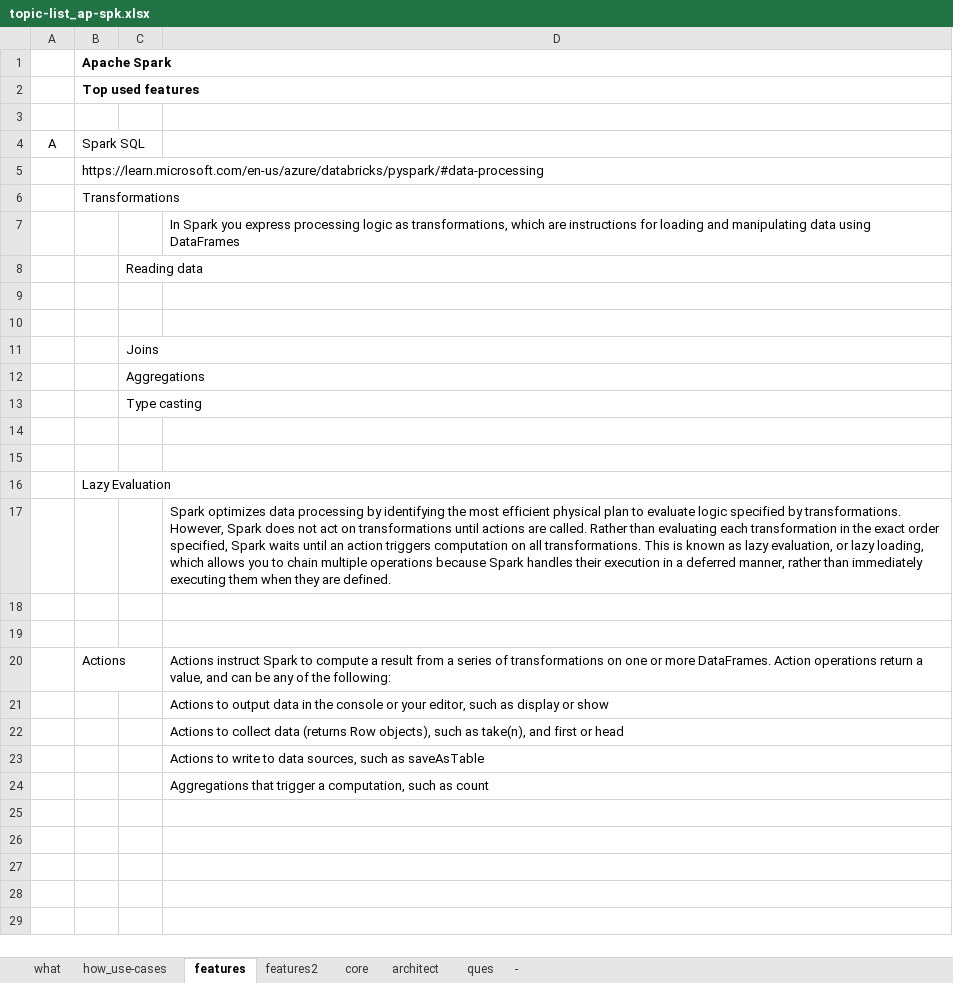
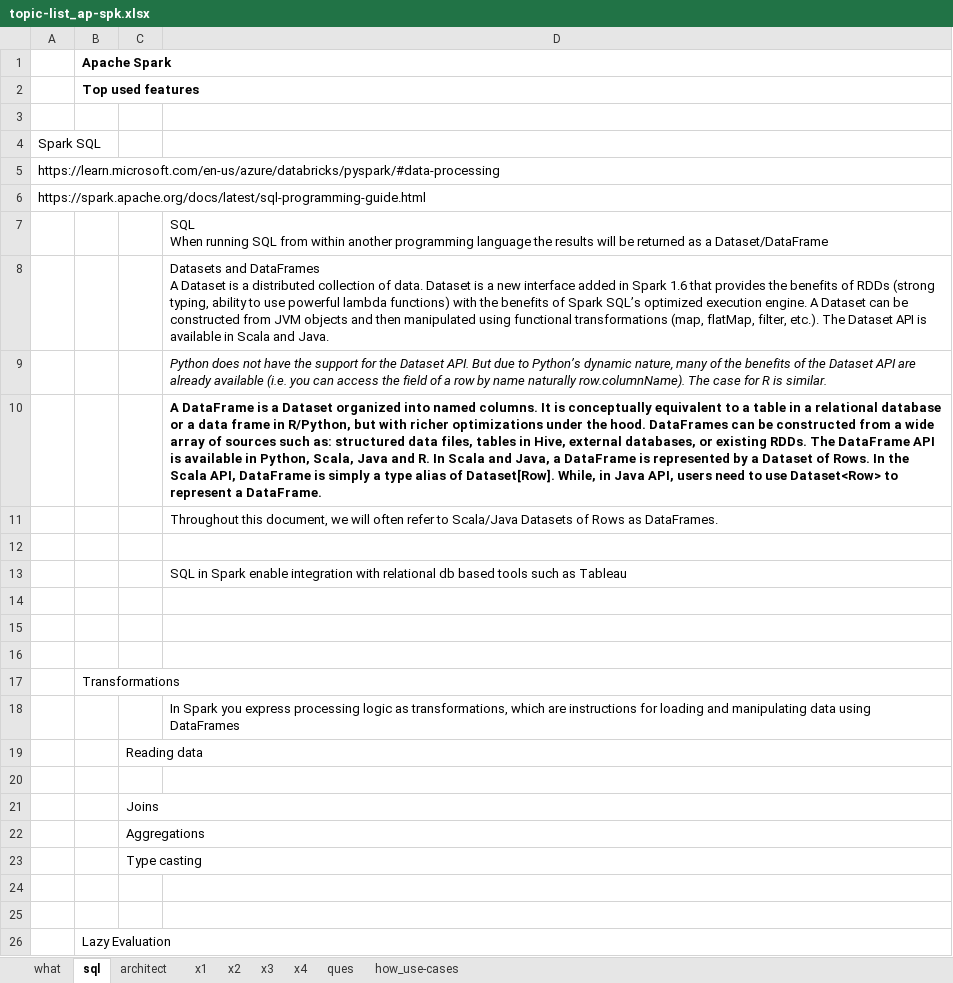
Before and after one commit to githcldev/node-refresh, an Excel workbook: p/ds_25/apache-spark/topic-list_ap-spk.xlsx, sheet sql, drawn as a sheet; only a part is shown; the shorter side is filled out with more unchanged rows; values as stored, in another font and other column widths than the file's, no borders; removed rows and columns are numbered as before the commit, all else as after; ↵ is a line break in a cell; the diff names each change by its address in the sheet, - before the commit and + after, or states it on an @@ line.

Commit message:
More topics to spk, dtbrick, data factory

```diff
--- a/p/ds_25/apache-spark/topic-list_ap-spk.xlsx (sheet sql)
+++ b/p/ds_25/apache-spark/topic-list_ap-spk.xlsx (sheet sql)
-sheet tab: features
+sheet tab: sql
-sheet tab: features2
+sheet tab: x1
-sheet tab: core
+sheet tab: x2
-sheet tab: -
+sheet tab: x3
+sheet tab: x4
@@ sheet tab order changed: what | sql | architect | x1 | x2 | x3 | x4 | ques | how_use-cases @@
+row 4: Spark SQL
+row 5: https://learn.microsoft.com/en-us/azure/databricks/pyspark/#data-processing
+row 6: https://spark.apache.org/docs/latest/sql-programming-guide.html
+row 7:  |  |  | SQL ↵ When running SQL from within another programming language the results will be returned as a Dataset/DataFrame
+row 8:  |  |  | Datasets and DataFrames ↵ A Dataset is a distributed collection of data. Dataset is a new interface added in Spark 1.6 that provides the benefits of RDDs (strong typing, ability to use powerful lambda functions) with the benefits of Spark SQL’s optimized execution engine. A Dataset can be constructed from JVM objects and then manipulated using functional transformations (map, flatMap, filter, etc.). The Dataset API is available in Scala and Java.
+row 9:  |  |  | Python does not have the support for the Dataset API. But due to Python’s dynamic nature, many of the benefits of the Dataset API are already available (i.e. you can access the field of a row by name naturally row.columnName). The case for R is similar.
+row 10:  |  |  | A DataFrame is a Dataset organized into named columns. It is conceptually equivalent to a table in a relational database or a data frame in R/Python, but with richer optimizations under the hood. DataFrames can be constructed from a wide array of sources such as: structured data files, tables in Hive, external databases, or existing RDDs. The DataFrame API is available in Python, Scala, Java and R. In Scala and Java, a DataFrame is represented by a Dataset of Rows. In the Scala API, DataFrame is simply a type alias of Dataset[Row]. While, in Java API, users need to use Dataset<Row> to represent a DataFrame.
+row 11:  |  |  | Throughout this document, we will often refer to Scala/Java Datasets of Rows as DataFrames.
-row 12: A | Spark SQL
+row 12: (empty)
+row 13:  |  |  | SQL in Spark enable integration with relational db based tools such as Tableau
-B14: https://learn.microsoft.com/en-us/azure/databricks/pyspark/#data-processing
+B14: (empty)
+row 15: (empty)
+row 16: (empty)
-row 9: (empty)
```
Also changed, not shown: sheet architect, sheet x1, sheet what, sheet how_use-cases, sheet x3, charts or pictures, 4 other files.
